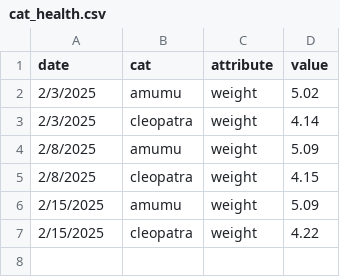
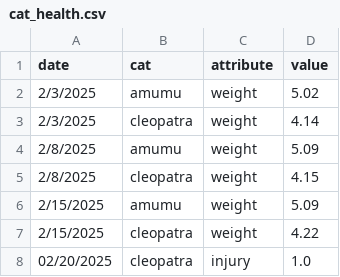
Before and after one commit to VirginiaBee47/cat_log, a CSV file: cat_health.csv, drawn as a sheet; the diff names each change by its address in the sheet, - before the commit and + after, or states it on an @@ line.

Commit message:
Added data from cat_log script.

```diff
--- a/cat_health.csv
+++ b/cat_health.csv
+row 8: 02/20/2025 | cleopatra | injury | 1.0
```
